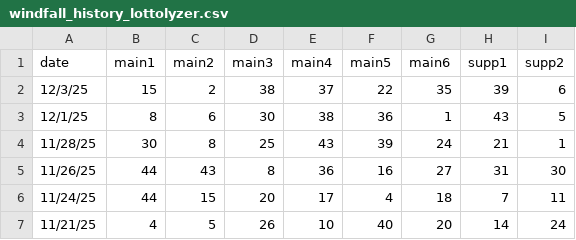
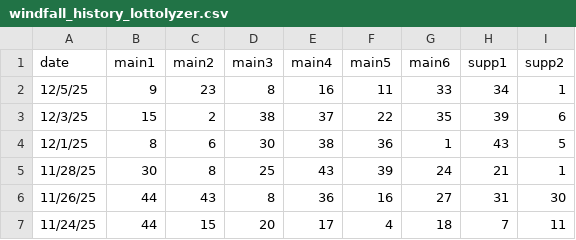
Before and after one commit to nwai/windfall-app, a CSV file: src/windfall_history_lottolyzer.csv, drawn as a sheet; only a part is shown; the shorter side is filled out with more unchanged rows; the diff names each change by its address in the sheet, - before the commit and + after, or states it on an @@ line.

```diff
--- a/src/windfall_history_lottolyzer.csv
+++ b/src/windfall_history_lottolyzer.csv
+row 2: 12/5/25 | 9 | 23 | 8 | 16 | 11 | 33 | 34 | 1
```
Also changed, not shown: 5 other files.
